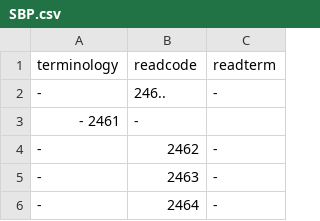
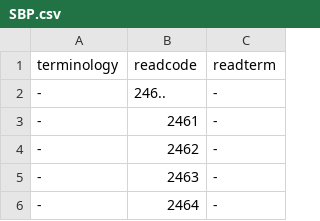
Before and after one commit to MichCM/ukb_traj_data, a CSV file: data/SBP.csv, drawn as a sheet; only a part is shown; removed rows and columns are numbered as before the commit, all else as after; the diff names each change by its address in the sheet, - before the commit and + after, or states it on an @@ line.

Commit message:
Update SBP.csv

```diff
--- a/data/SBP.csv
+++ b/data/SBP.csv
-row 3: - 2461 | -
+row 3: - | 2461 | -
```
